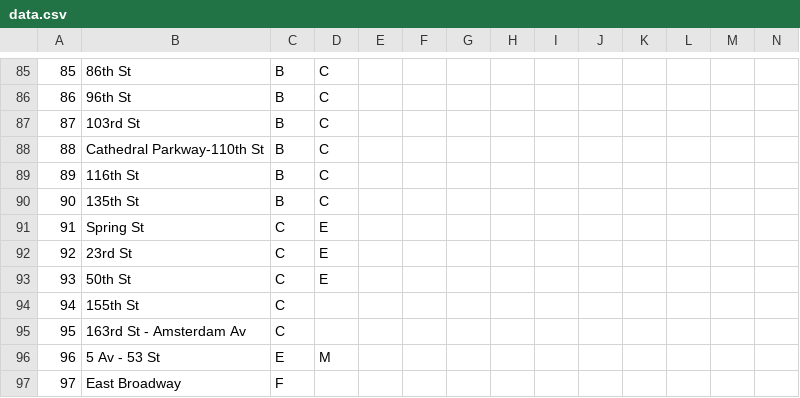
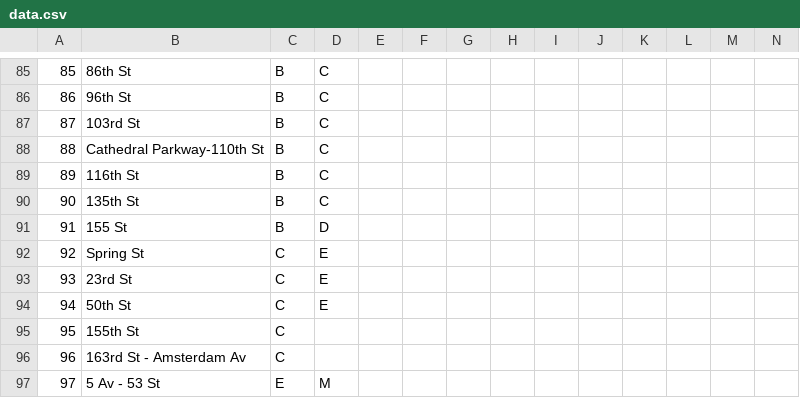
Before and after one commit to drozenzaft/finalproject, a CSV file: data.csv, drawn as a sheet; only a part is shown, gaps mark what is left out; the shorter side is filled out with more unchanged rows; addresses are those after the commit; the diff names each change by its address in the sheet, - before the commit and + after, or states it on an @@ line.

Commit message:
I sound like a broken record, but all I just did was add 155th Street on the B/D. Please look at the message from two commits ago if you want a comprehensive narrative on today's data.csv adventures. Thanks!

```diff
--- a/data.csv
+++ b/data.csv
+row 91: 91 | 155 St | B | D
@@ column A renumbered from row 92 down @@
```
